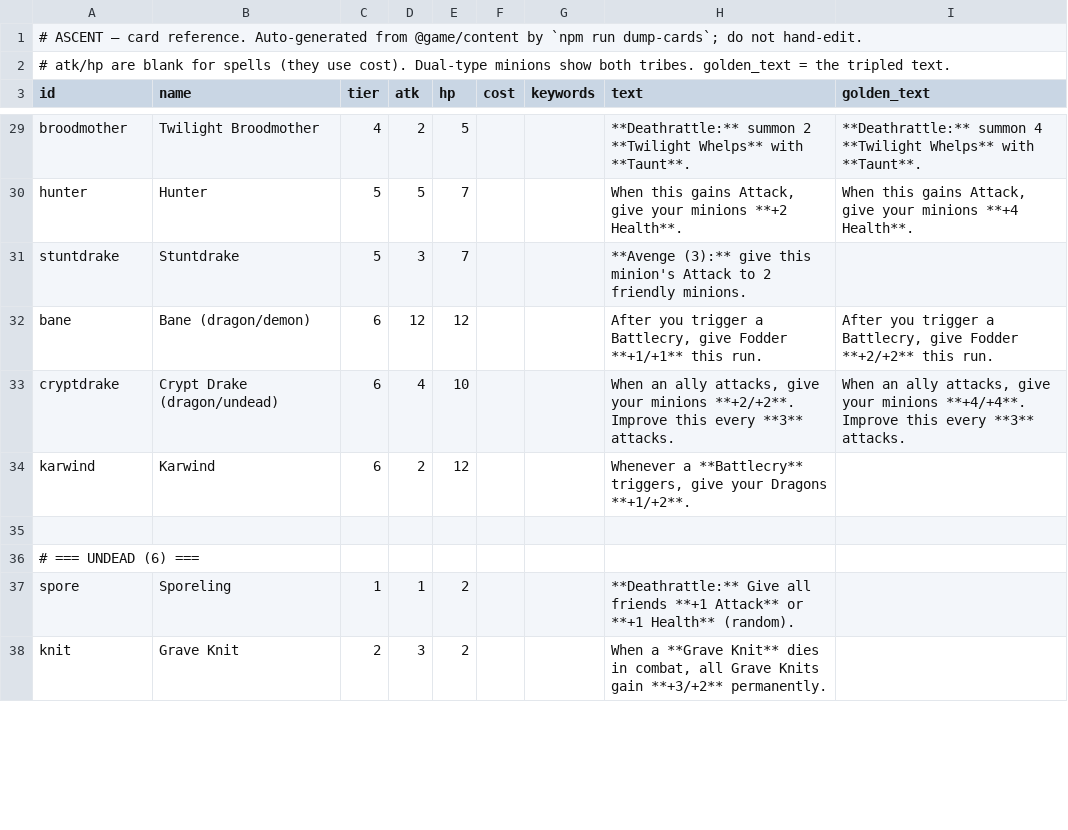
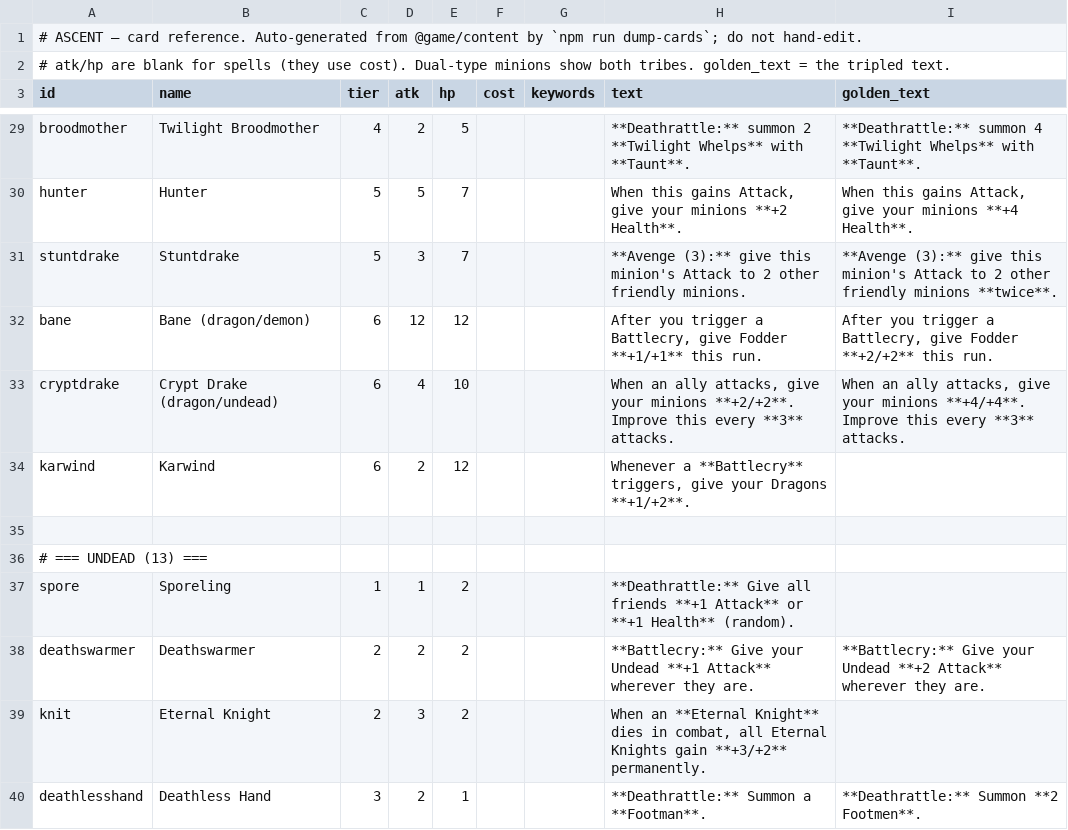
Before and after one commit to kcodea/ascent, a CSV file: docs/cards.csv, drawn as a sheet; only a part is shown, gaps mark what is left out; the diff covers the shown part only.

```diff
--- a/docs/cards.csv
+++ b/docs/cards.csv
@@ -30,3 +30,3 @@ broodmother,Twilight Broodmother,4,2,5,,,**Deathrattle:** summon 2 **Twilight Wh
 hunter,Hunter,5,5,7,,,"When this gains Attack, give your minions **+2 Health**.","When this gains Attack, give your minions **+4 Health**."
-stuntdrake,Stuntdrake,5,3,7,,,**Avenge (3):** give this minion's Attack to 2 friendly minions.,
+stuntdrake,Stuntdrake,5,3,7,,,**Avenge (3):** give this minion's Attack to 2 other friendly minions.,**Avenge (3):** give this minion's Attack to 2 other friendly minions **twice**.
 bane,Bane (dragon/demon),6,12,12,,,"After you trigger a Battlecry, give Fodder **+1/+1** this run.","After you trigger a Battlecry, give Fodder **+2/+2** this run."
@@ -35,4 +35,6 @@ karwind,Karwind,6,2,12,,,"Whenever a **Battlecry** triggers, give your Dragons *
 
-# === UNDEAD (6) ===
+# === UNDEAD (13) ===
 spore,Sporeling,1,1,2,,,**Deathrattle:** Give all friends **+1 Attack** or **+1 Health** (random).,
-knit,Grave Knit,2,3,2,,,"When a **Grave Knit** dies in combat, all Grave Knits gain **+3/+2** permanently.",
+deathswarmer,Deathswarmer,2,2,2,,,**Battlecry:** Give your Undead **+1 Attack** wherever they are.,**Battlecry:** Give your Undead **+2 Attack** wherever they are.
+knit,Eternal Knight,2,3,2,,,"When an **Eternal Knight** dies in combat, all Eternal Knights gain **+3/+2** permanently.",
+deathlesshand,Deathless Hand,3,2,1,,,**Deathrattle:** Summon a **Footman**.,**Deathrattle:** Summon **2 Footmen**.
```
Also changed, not shown: 11 added rows and 4 edited cells elsewhere in this file.
